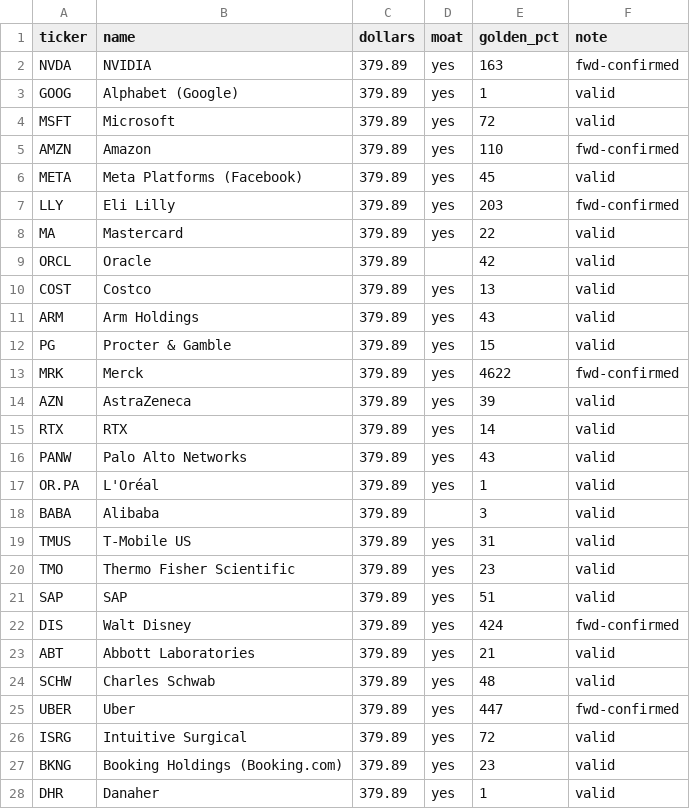
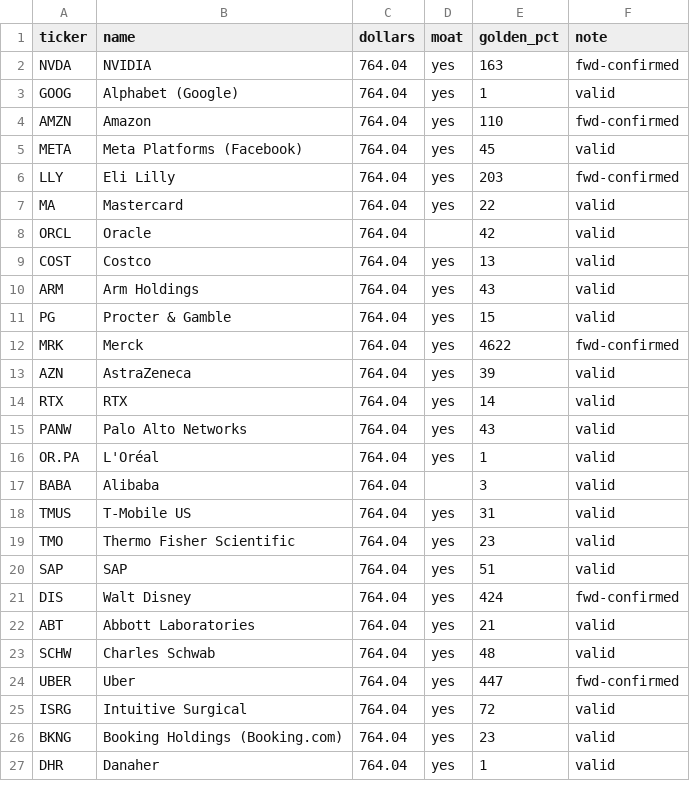
Before and after one commit to johnjhusband/leaps, a CSV file: orders.csv, drawn as a sheet; only a part is shown; the diff covers the shown part only.

```diff
--- a/orders.csv
+++ b/orders.csv
@@ -1,28 +1,27 @@
 ticker,name,dollars,moat,golden_pct,note
-NVDA,NVIDIA,379.89,yes,163,fwd-confirmed
-GOOG,Alphabet (Google),379.89,yes,1,valid
-MSFT,Microsoft,379.89,yes,72,valid
-AMZN,Amazon,379.89,yes,110,fwd-confirmed
-META,Meta Platforms (Facebook),379.89,yes,45,valid
-LLY,Eli Lilly,379.89,yes,203,fwd-confirmed
-MA,Mastercard,379.89,yes,22,valid
-ORCL,Oracle,379.89,,42,valid
-COST,Costco,379.89,yes,13,valid
-ARM,Arm Holdings,379.89,yes,43,valid
-PG,Procter & Gamble,379.89,yes,15,valid
-MRK,Merck,379.89,yes,4622,fwd-confirmed
-AZN,AstraZeneca,379.89,yes,39,valid
-RTX,RTX,379.89,yes,14,valid
-PANW,Palo Alto Networks,379.89,yes,43,valid
-OR.PA,L'Oréal,379.89,yes,1,valid
-BABA,Alibaba,379.89,,3,valid
-TMUS,T-Mobile US,379.89,yes,31,valid
-TMO,Thermo Fisher Scientific,379.89,yes,23,valid
-SAP,SAP,379.89,yes,51,valid
-DIS,Walt Disney,379.89,yes,424,fwd-confirmed
-ABT,Abbott Laboratories,379.89,yes,21,valid
-SCHW,Charles Schwab,379.89,yes,48,valid
-UBER,Uber,379.89,yes,447,fwd-confirmed
-ISRG,Intuitive Surgical,379.89,yes,72,valid
-BKNG,Booking Holdings (Booking.com),379.89,yes,23,valid
-DHR,Danaher,379.89,yes,1,valid
+NVDA,NVIDIA,764.04,yes,163,fwd-confirmed
+GOOG,Alphabet (Google),764.04,yes,1,valid
+AMZN,Amazon,764.04,yes,110,fwd-confirmed
+META,Meta Platforms (Facebook),764.04,yes,45,valid
+LLY,Eli Lilly,764.04,yes,203,fwd-confirmed
+MA,Mastercard,764.04,yes,22,valid
+ORCL,Oracle,764.04,,42,valid
+COST,Costco,764.04,yes,13,valid
+ARM,Arm Holdings,764.04,yes,43,valid
+PG,Procter & Gamble,764.04,yes,15,valid
+MRK,Merck,764.04,yes,4622,fwd-confirmed
+AZN,AstraZeneca,764.04,yes,39,valid
+RTX,RTX,764.04,yes,14,valid
+PANW,Palo Alto Networks,764.04,yes,43,valid
+OR.PA,L'Oréal,764.04,yes,1,valid
+BABA,Alibaba,764.04,,3,valid
+TMUS,T-Mobile US,764.04,yes,31,valid
+TMO,Thermo Fisher Scientific,764.04,yes,23,valid
+SAP,SAP,764.04,yes,51,valid
+DIS,Walt Disney,764.04,yes,424,fwd-confirmed
+ABT,Abbott Laboratories,764.04,yes,21,valid
+SCHW,Charles Schwab,764.04,yes,48,valid
+UBER,Uber,764.04,yes,447,fwd-confirmed
+ISRG,Intuitive Surgical,764.04,yes,72,valid
+BKNG,Booking Holdings (Booking.com),764.04,yes,23,valid
+DHR,Danaher,764.04,yes,1,valid
```
Also changed, not shown: 153 edited cells elsewhere in this file, buy_list.csv, universe_fractional.csv, 10 other files.
